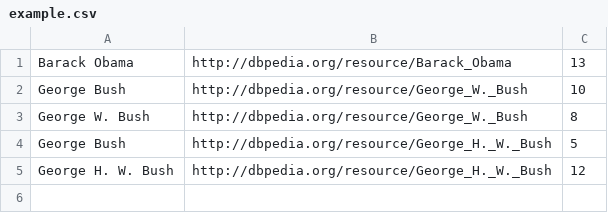
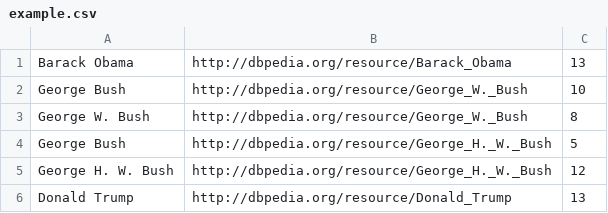
Before and after one commit to ag-sc/WTU, a CSV file: index/entity_linking/example.csv, drawn as a sheet.

Commit message:
Some more example index data

```diff
--- a/index/entity_linking/example.csv
+++ b/index/entity_linking/example.csv
@@ -5 +5,2 @@ George Bush	http://dbpedia.org/resource/George_H._W._Bush	5
 George H. W. Bush	http://dbpedia.org/resource/George_H._W._Bush	12
+Donald Trump	http://dbpedia.org/resource/Donald_Trump	13
```
Also changed, not shown: 1 other file.
